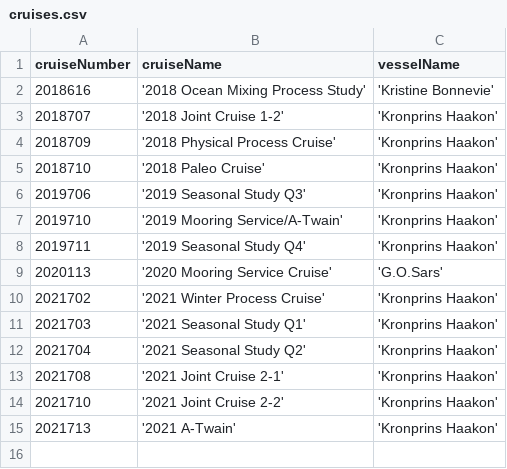
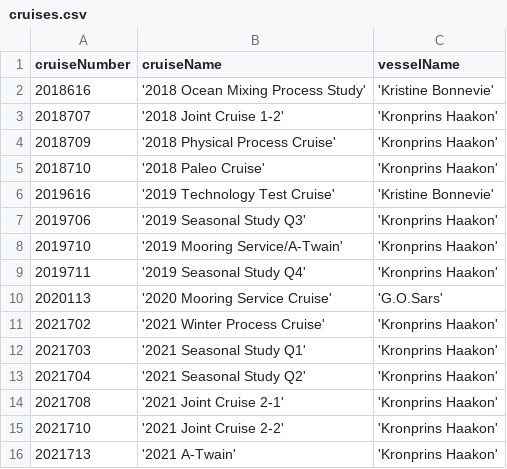
Before and after one commit to SIOS-Svalbard/AeN_data, a CSV file: scripts/cruises.csv, drawn as a sheet.

Commit message:
Adding 2019616 cruise

```diff
--- a/scripts/cruises.csv
+++ b/scripts/cruises.csv
@@ -5,2 +5,3 @@ cruiseNumber,cruiseName,vesselName
 2018710,'2018 Paleo Cruise','Kronprins Haakon'
+2019616,'2019 Technology Test Cruise','Kristine Bonnevie'
 2019706,'2019 Seasonal Study Q3','Kronprins Haakon'
```
Also changed, not shown: 1 other file.
